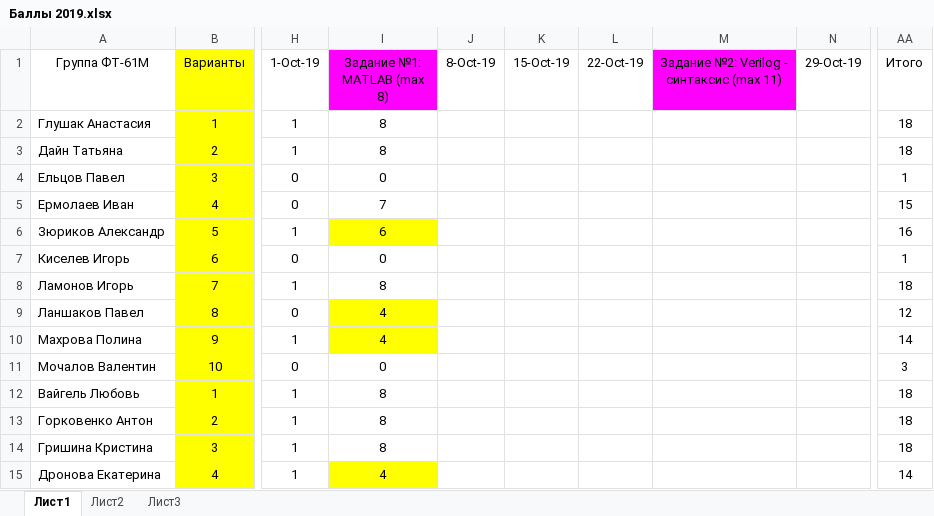
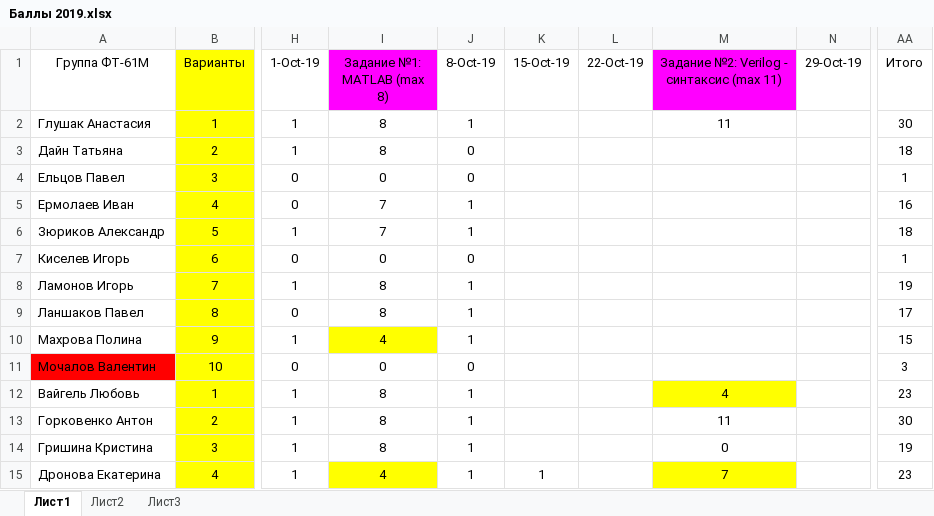
Before and after one commit to EpsLeonid/Student2019, an Excel workbook: Баллы 2019.xlsx, sheet Лист1, drawn as a sheet; only a part is shown, gaps mark what is left out; values as stored, in another font and other column widths than the file's, no borders; conditional formats not drawn; the diff covers the shown part only; the diff names each change by its address in the sheet, - before the commit and + after, or states it on an @@ line.

```diff
--- a/Баллы 2019.xlsx (sheet Лист1)
+++ b/Баллы 2019.xlsx (sheet Лист1)
-J2 (8-Oct-19): (empty)
+J2 (8-Oct-19): 1
-M2: (empty)
+M2: 11
-AA2 (Итого): 18
+AA2 (Итого): 30
-J3:J4 (8-Oct-19): (empty)
+J3:J4 (8-Oct-19): 0
-J5:J6 (8-Oct-19): (empty)
+J5:J6 (8-Oct-19): 1
-AA5 (Итого): 15
+AA5 (Итого): 16
-I6 (Задание №1: MATLAB (max 8)): 6
+I6 (Задание №1: MATLAB (max 8)): 7
-I6 fill: #FFFF00
+I6 fill: none
-AA6 (Итого): 16
+AA6 (Итого): 18
-J7 (8-Oct-19): (empty)
+J7 (8-Oct-19): 0
-J8:J10 (8-Oct-19): (empty)
+J8:J10 (8-Oct-19): 1
-AA8 (Итого): 18
+AA8 (Итого): 19
-I9 (Задание №1: MATLAB (max 8)): 4
+I9 (Задание №1: MATLAB (max 8)): 8
-I9 fill: #FFFF00
+I9 fill: none
-AA9 (Итого): 12
+AA9 (Итого): 17
-AA10 (Итого): 14
+AA10 (Итого): 15
-A11 fill: none
+A11 fill: #FF0000
-J11 (8-Oct-19): (empty)
+J11 (8-Oct-19): 0
-J12:J15 (8-Oct-19): (empty)
+J12:J15 (8-Oct-19): 1
-M12: (empty)
+M12: 4
-M12 fill: none
+M12 fill: #FFFF00
-AA12 (Итого): 18
+AA12 (Итого): 23
-M13: (empty)
+M13: 11
-AA13 (Итого): 18
+AA13 (Итого): 30
-M14: (empty)
+M14: 0
-AA14 (Итого): 18
+AA14 (Итого): 19
-K15 (15-Oct-19): (empty)
+K15 (15-Oct-19): 1
-M15: (empty)
+M15: 7
-M15 fill: none
+M15 fill: #FFFF00
-AA15 (Итого): 14
+AA15 (Итого): 23
```
Also changed, not shown: 21 edited cells and cell formats elsewhere in this sheet, 1 other file.
